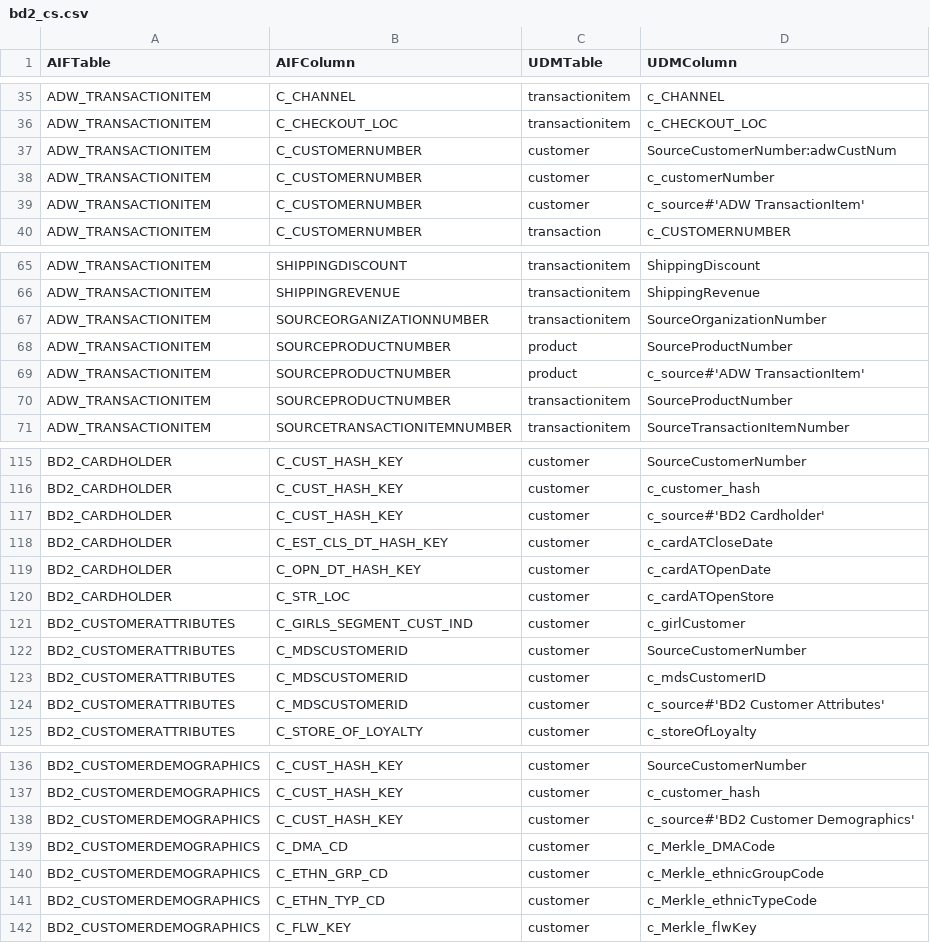
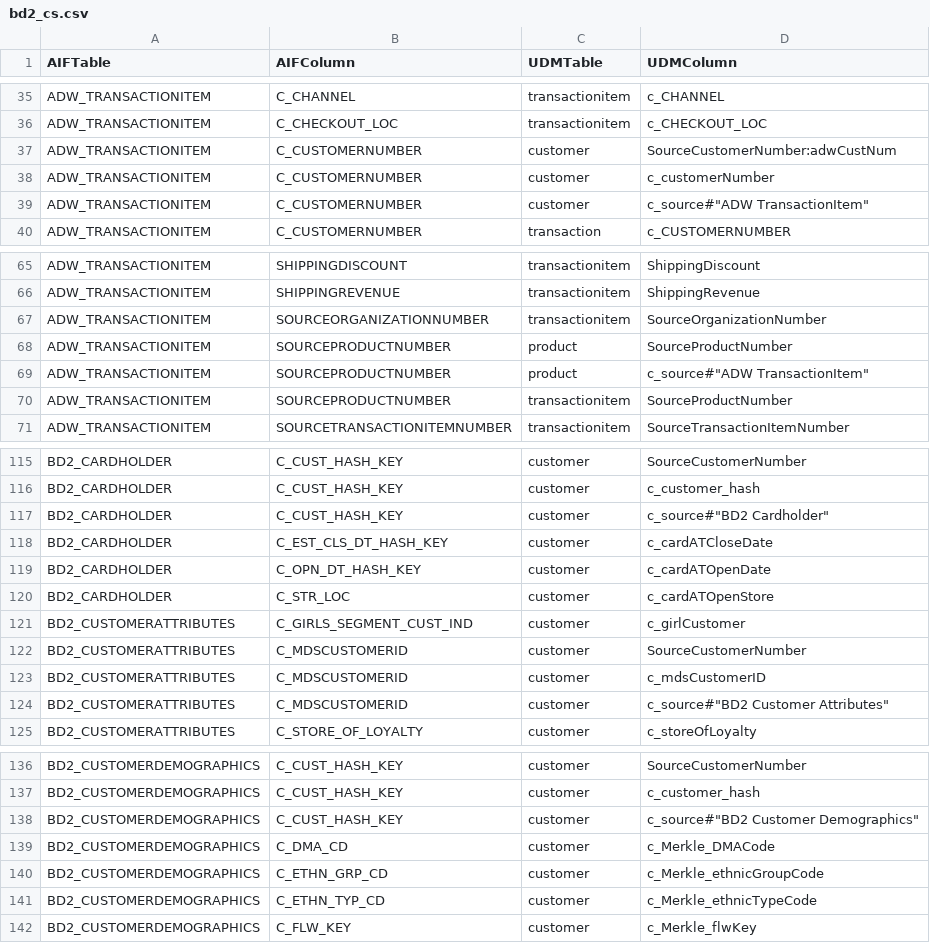
Before and after one commit to srikanthjella/Json2CSV, a CSV file: src/main/resources/bd2_cs.csv, drawn as a sheet; only a part is shown, gaps mark what is left out; the diff covers the shown part only.

```diff
--- a/src/main/resources/bd2_cs.csv
+++ b/src/main/resources/bd2_cs.csv
@@ -38,3 +38,3 @@ ADW_TRANSACTIONITEM,C_CUSTOMERNUMBER,customer,SourceCustomerNumber:adwCustNum
 ADW_TRANSACTIONITEM,C_CUSTOMERNUMBER,customer,c_customerNumber
-ADW_TRANSACTIONITEM,C_CUSTOMERNUMBER,customer,c_source#'ADW TransactionItem'
+ADW_TRANSACTIONITEM,C_CUSTOMERNUMBER,customer,c_source#"ADW TransactionItem"
 ADW_TRANSACTIONITEM,C_CUSTOMERNUMBER,transaction,c_CUSTOMERNUMBER
@@ -68,3 +68,3 @@ ADW_TRANSACTIONITEM,SOURCEORGANIZATIONNUMBER,transactionitem,SourceOrganizationN
 ADW_TRANSACTIONITEM,SOURCEPRODUCTNUMBER,product,SourceProductNumber
-ADW_TRANSACTIONITEM,SOURCEPRODUCTNUMBER,product,c_source#'ADW TransactionItem'
+ADW_TRANSACTIONITEM,SOURCEPRODUCTNUMBER,product,c_source#"ADW TransactionItem"
 ADW_TRANSACTIONITEM,SOURCEPRODUCTNUMBER,transactionitem,SourceProductNumber
@@ -116,3 +116,3 @@ BD2_CARDHOLDER,C_CUST_HASH_KEY,customer,SourceCustomerNumber
 BD2_CARDHOLDER,C_CUST_HASH_KEY,customer,c_customer_hash
-BD2_CARDHOLDER,C_CUST_HASH_KEY,customer,c_source#'BD2 Cardholder'
+BD2_CARDHOLDER,C_CUST_HASH_KEY,customer,c_source#"BD2 Cardholder"
 BD2_CARDHOLDER,C_EST_CLS_DT_HASH_KEY,customer,c_cardATCloseDate
@@ -123,3 +123,3 @@ BD2_CUSTOMERATTRIBUTES,C_MDSCUSTOMERID,customer,SourceCustomerNumber
 BD2_CUSTOMERATTRIBUTES,C_MDSCUSTOMERID,customer,c_mdsCustomerID
-BD2_CUSTOMERATTRIBUTES,C_MDSCUSTOMERID,customer,c_source#'BD2 Customer Attributes'
+BD2_CUSTOMERATTRIBUTES,C_MDSCUSTOMERID,customer,c_source#"BD2 Customer Attributes"
 BD2_CUSTOMERATTRIBUTES,C_STORE_OF_LOYALTY,customer,c_storeOfLoyalty
@@ -137,3 +137,3 @@ BD2_CUSTOMERDEMOGRAPHICS,C_CUST_HASH_KEY,customer,SourceCustomerNumber
 BD2_CUSTOMERDEMOGRAPHICS,C_CUST_HASH_KEY,customer,c_customer_hash
-BD2_CUSTOMERDEMOGRAPHICS,C_CUST_HASH_KEY,customer,c_source#'BD2 Customer Demographics'
+BD2_CUSTOMERDEMOGRAPHICS,C_CUST_HASH_KEY,customer,c_source#"BD2 Customer Demographics"
 BD2_CUSTOMERDEMOGRAPHICS,C_DMA_CD,customer,c_Merkle_DMACode
```
Also changed, not shown: 21 edited cells elsewhere in this file, 7 other files.
